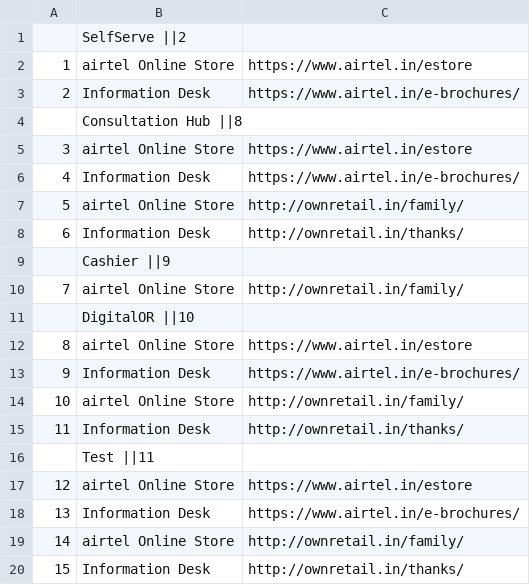
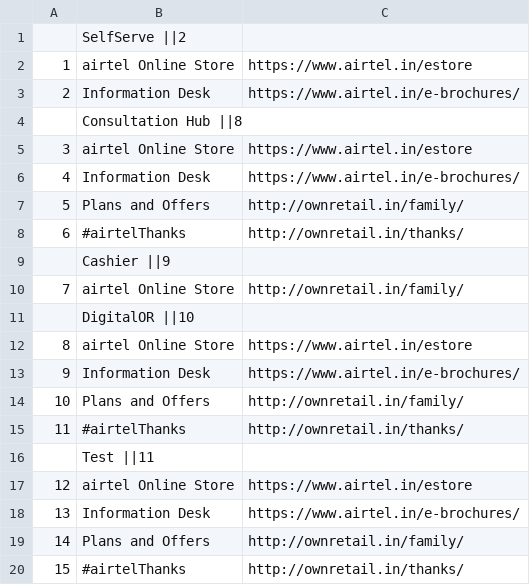
Before and after one commit to manishjha1991/React-Express-ES6-Boilerplate, a CSV file: server/src/scripts/groups/browser.csv, drawn as a sheet.

```diff
--- a/server/src/scripts/groups/browser.csv
+++ b/server/src/scripts/groups/browser.csv
@@ -6,4 +6,4 @@
 4,"Information Desk","https://www.airtel.in/e-brochures/"
-5,"airtel Online Store","http://ownretail.in/family/"
-6,"Information Desk","http://ownretail.in/thanks/"
+5,"Plans and Offers","http://ownretail.in/family/"
+6,"#airtelThanks","http://ownretail.in/thanks/"
 ,Cashier ||9,
@@ -13,4 +13,4 @@
 9,"Information Desk","https://www.airtel.in/e-brochures/"
-10,"airtel Online Store","http://ownretail.in/family/"
-11,"Information Desk","http://ownretail.in/thanks/"
+10,"Plans and Offers","http://ownretail.in/family/"
+11,"#airtelThanks","http://ownretail.in/thanks/"
 ,Test ||11,
@@ -18,3 +18,3 @@
 13,"Information Desk","https://www.airtel.in/e-brochures/"
-14,"airtel Online Store","http://ownretail.in/family/"
-15,"Information Desk","http://ownretail.in/thanks/"
+14,"Plans and Offers","http://ownretail.in/family/"
+15,"#airtelThanks","http://ownretail.in/thanks/"
```
Also changed, not shown: 4 other files.
